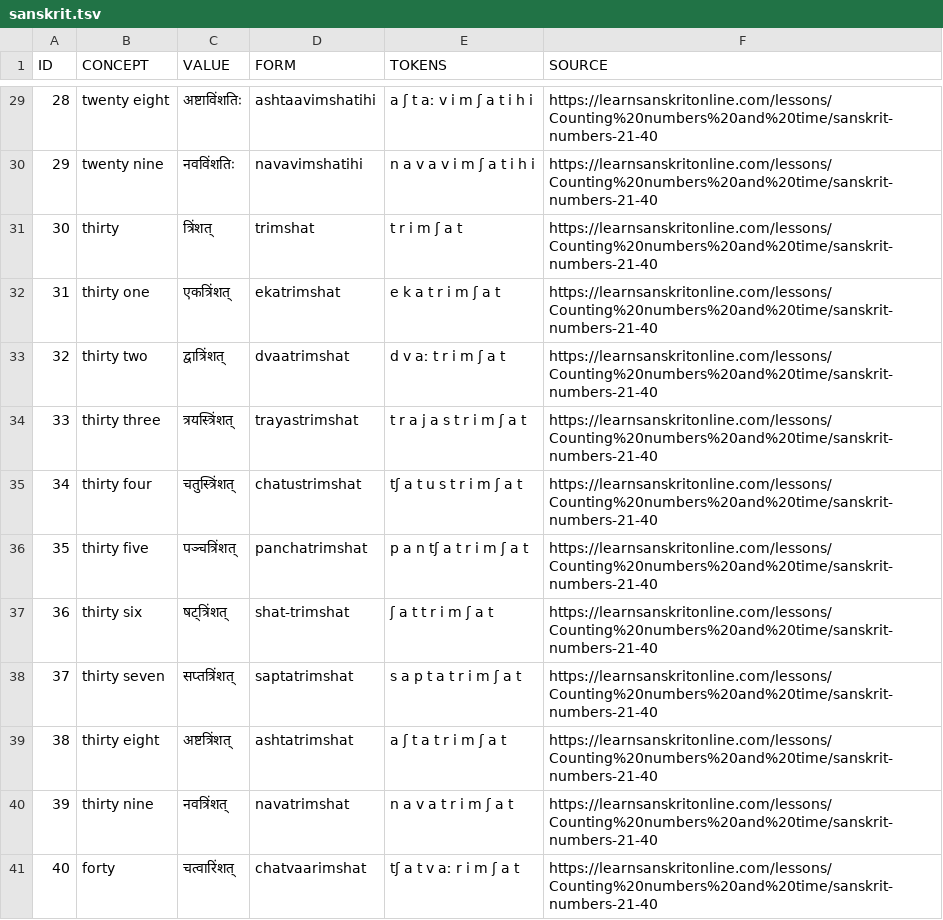
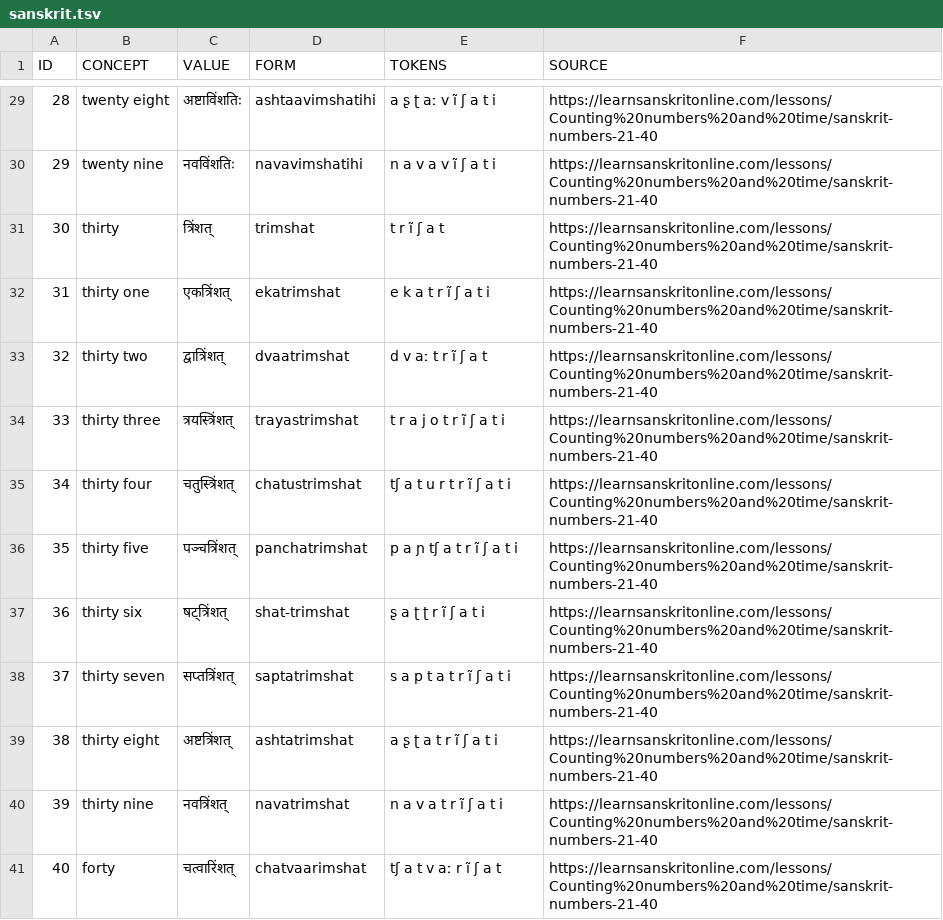
Before and after one commit to numeralbank/cosinus, a TSV file: raw/sanskrit.tsv, drawn as a sheet; only a part is shown, gaps mark what is left out; the diff covers the shown part only.

```diff
--- a/raw/sanskrit.tsv
+++ b/raw/sanskrit.tsv
@@ -29,13 +29,13 @@ ID	CONCEPT	VALUE	FORM	TOKENS	SOURCE
-28	twenty eight	अष्टाविंशतिः	ashtaavimshatihi	a ʃ t aː v i m ʃ a t i h i	https://learnsanskritonline.com/lessons/Counting%20numbers%20and%20time/sanskrit-numbers-21-40
-29	twenty nine	नवविंशतिः	navavimshatihi	n a v a v i m ʃ a t i h i	https://learnsanskritonline.com/lessons/Counting%20numbers%20and%20time/sanskrit-numbers-21-40
-30	thirty	त्रिंशत्	trimshat	t r i m ʃ a t	https://learnsanskritonline.com/lessons/Counting%20numbers%20and%20time/sanskrit-numbers-21-40
-31	thirty one	एकत्रिंशत्	ekatrimshat	e k a t r i m ʃ a t	https://learnsanskritonline.com/lessons/Counting%20numbers%20and%20time/sanskrit-numbers-21-40
-32	thirty two	द्वात्रिंशत्	dvaatrimshat	d v aː t r i m ʃ a t	https://learnsanskritonline.com/lessons/Counting%20numbers%20and%20time/sanskrit-numbers-21-40
-33	thirty three	त्रयस्त्रिंशत्	trayastrimshat	t r a j a s t r i m ʃ a t	https://learnsanskritonline.com/lessons/Counting%20numbers%20and%20time/sanskrit-numbers-21-40
-34	thirty four	चतुस्त्रिंशत्	chatustrimshat	tʃ a t u s t r i m ʃ a t	https://learnsanskritonline.com/lessons/Counting%20numbers%20and%20time/sanskrit-numbers-21-40
-35	thirty five	पञ्चत्रिंशत्	panchatrimshat	p a n tʃ a t r i m ʃ a t	https://learnsanskritonline.com/lessons/Counting%20numbers%20and%20time/sanskrit-numbers-21-40
-36	thirty six	षट्त्रिंशत्	shat-trimshat	ʃ a t t r i m ʃ a t	https://learnsanskritonline.com/lessons/Counting%20numbers%20and%20time/sanskrit-numbers-21-40
-37	thirty seven	सप्तत्रिंशत्	saptatrimshat	s a p t a t r i m ʃ a t	https://learnsanskritonline.com/lessons/Counting%20numbers%20and%20time/sanskrit-numbers-21-40
-38	thirty eight	अष्टत्रिंशत्	ashtatrimshat	a ʃ t a t r i m ʃ a t	https://learnsanskritonline.com/lessons/Counting%20numbers%20and%20time/sanskrit-numbers-21-40
-39	thirty nine	नवत्रिंशत्	navatrimshat	n a v a t r i m ʃ a t	https://learnsanskritonline.com/lessons/Counting%20numbers%20and%20time/sanskrit-numbers-21-40
-40	forty	चत्वारिंशत्	chatvaarimshat	tʃ a t v aː r i m ʃ a t	https://learnsanskritonline.com/lessons/Counting%20numbers%20and%20time/sanskrit-numbers-21-40
+28	twenty eight	अष्टाविंशतिः	ashtaavimshatihi	a ʂ ʈ aː v ĩ ʃ a t i	https://learnsanskritonline.com/lessons/Counting%20numbers%20and%20time/sanskrit-numbers-21-40
+29	twenty nine	नवविंशतिः	navavimshatihi	n a v a v ĩ ʃ a t i	https://learnsanskritonline.com/lessons/Counting%20numbers%20and%20time/sanskrit-numbers-21-40
+30	thirty	त्रिंशत्	trimshat	t r ĩ ʃ a t	https://learnsanskritonline.com/lessons/Counting%20numbers%20and%20time/sanskrit-numbers-21-40
+31	thirty one	एकत्रिंशत्	ekatrimshat	e k a t r ĩ ʃ a t i	https://learnsanskritonline.com/lessons/Counting%20numbers%20and%20time/sanskrit-numbers-21-40
+32	thirty two	द्वात्रिंशत्	dvaatrimshat	d v aː t r ĩ ʃ a t	https://learnsanskritonline.com/lessons/Counting%20numbers%20and%20time/sanskrit-numbers-21-40
+33	thirty three	त्रयस्त्रिंशत्	trayastrimshat	t r a j o t r ĩ ʃ a t i	https://learnsanskritonline.com/lessons/Counting%20numbers%20and%20time/sanskrit-numbers-21-40
+34	thirty four	चतुस्त्रिंशत्	chatustrimshat	tʃ a t u r t r ĩ ʃ a t i	https://learnsanskritonline.com/lessons/Counting%20numbers%20and%20time/sanskrit-numbers-21-40
+35	thirty five	पञ्चत्रिंशत्	panchatrimshat	p a ɲ tʃ a t r ĩ ʃ a t i	https://learnsanskritonline.com/lessons/Counting%20numbers%20and%20time/sanskrit-numbers-21-40
+36	thirty six	षट्त्रिंशत्	shat-trimshat	ʂ a ʈ ʈ r ĩ ʃ a t i	https://learnsanskritonline.com/lessons/Counting%20numbers%20and%20time/sanskrit-numbers-21-40
+37	thirty seven	सप्तत्रिंशत्	saptatrimshat	s a p t a t r ĩ ʃ a t i	https://learnsanskritonline.com/lessons/Counting%20numbers%20and%20time/sanskrit-numbers-21-40
+38	thirty eight	अष्टत्रिंशत्	ashtatrimshat	a ʂ ʈ a t r ĩ ʃ a t i	https://learnsanskritonline.com/lessons/Counting%20numbers%20and%20time/sanskrit-numbers-21-40
+39	thirty nine	नवत्रिंशत्	navatrimshat	n a v a t r ĩ ʃ a t i	https://learnsanskritonline.com/lessons/Counting%20numbers%20and%20time/sanskrit-numbers-21-40
+40	forty	चत्वारिंशत्	chatvaarimshat	tʃ a t v aː r ĩ ʃ a t	https://learnsanskritonline.com/lessons/Counting%20numbers%20and%20time/sanskrit-numbers-21-40
```
Also changed, not shown: 31 edited cells elsewhere in this file.
